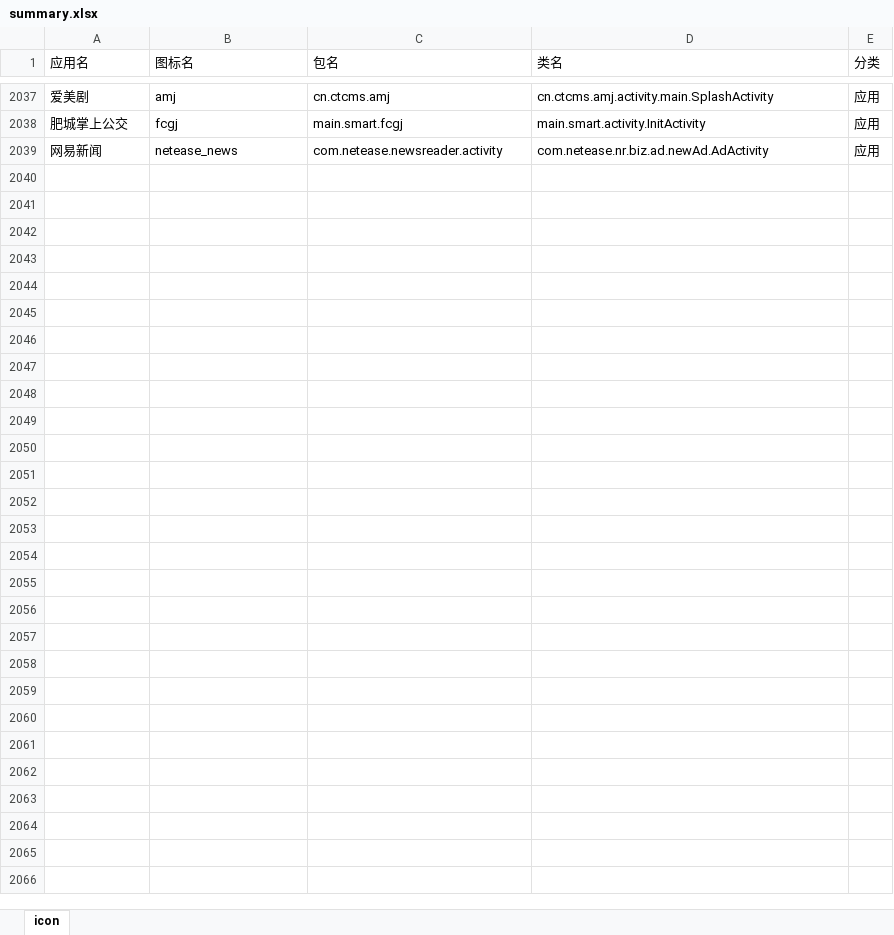
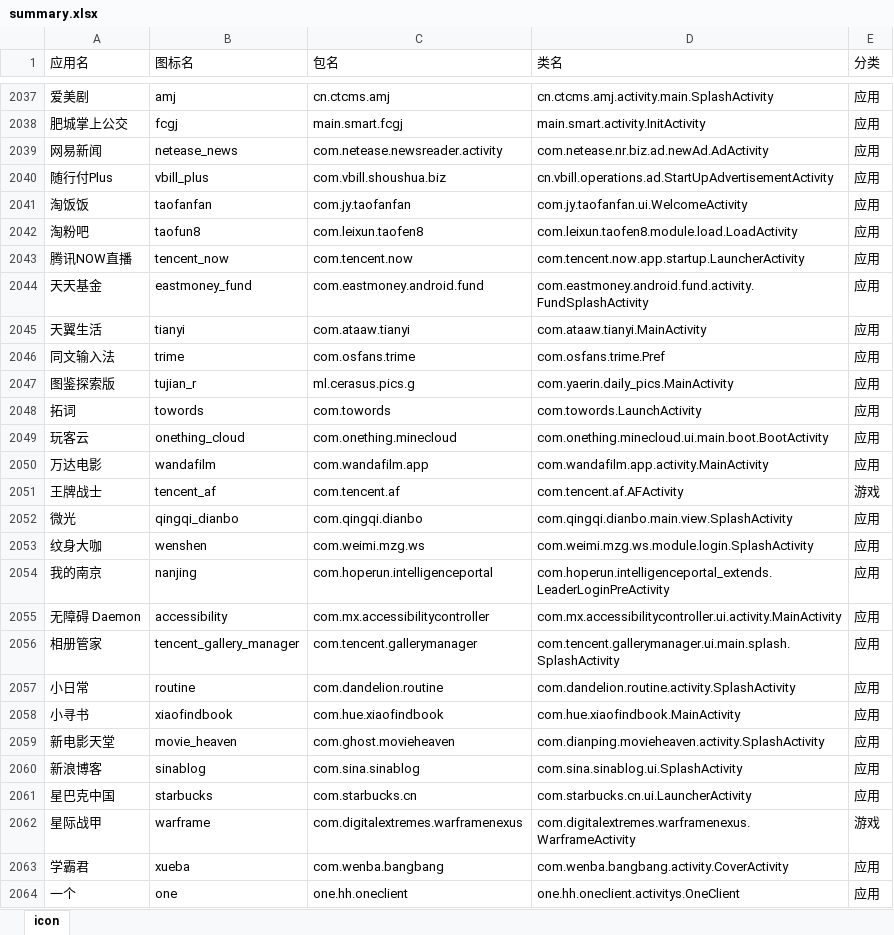
Before and after one commit to cjycsm/mistiness-iconpack, an Excel workbook: summary.xlsx, sheet icon, drawn as a sheet; only a part is shown, gaps mark what is left out; values as stored, in another font and other column widths than the file's, no borders; the diff names each change by its address in the sheet, - before the commit and + after, or states it on an @@ line.

```diff
--- a/summary.xlsx (sheet icon)
+++ b/summary.xlsx (sheet icon)
+row 2040: 随行付Plus | vbill_plus | com.vbill.shoushua.biz | cn.vbill.operations.ad.StartUpAdvertisementActivity | 应用
+row 2041: 淘饭饭 | taofanfan | com.jy.taofanfan | com.jy.taofanfan.ui.WelcomeActivity | 应用
+row 2042: 淘粉吧 | taofun8 | com.leixun.taofen8 | com.leixun.taofen8.module.load.LoadActivity | 应用
+row 2043: 腾讯NOW直播 | tencent_now | com.tencent.now | com.tencent.now.app.startup.LauncherActivity | 应用
+row 2044: 天天基金 | eastmoney_fund | com.eastmoney.android.fund | com.eastmoney.android.fund.activity.FundSplashActivity | 应用
+row 2045: 天翼生活 | tianyi | com.ataaw.tianyi | com.ataaw.tianyi.MainActivity | 应用
+row 2046: 同文输入法 | trime | com.osfans.trime | com.osfans.trime.Pref | 应用
+row 2047: 图鉴探索版 | tujian_r | ml.cerasus.pics.g | com.yaerin.daily_pics.MainActivity | 应用
+row 2048: 拓词 | towords | com.towords | com.towords.LaunchActivity | 应用
+row 2049: 玩客云 | onething_cloud | com.onething.minecloud | com.onething.minecloud.ui.main.boot.BootActivity | 应用
+row 2050: 万达电影 | wandafilm | com.wandafilm.app | com.wandafilm.app.activity.MainActivity | 应用
+row 2051: 王牌战士 | tencent_af | com.tencent.af | com.tencent.af.AFActivity | 游戏
+row 2052: 微光 | qingqi_dianbo | com.qingqi.dianbo | com.qingqi.dianbo.main.view.SplashActivity | 应用
+row 2053: 纹身大咖 | wenshen | com.weimi.mzg.ws | com.weimi.mzg.ws.module.login.SplashActivity | 应用
+row 2054: 我的南京 | nanjing | com.hoperun.intelligenceportal | com.hoperun.intelligenceportal_extends.LeaderLoginPreActivity | 应用
+row 2055: 无障碍 Daemon | accessibility | com.mx.accessibilitycontroller | com.mx.accessibilitycontroller.ui.activity.MainActivity | 应用
+row 2056: 相册管家 | tencent_gallery_manager | com.tencent.gallerymanager | com.tencent.gallerymanager.ui.main.splash.SplashActivity | 应用
+row 2057: 小日常 | routine | com.dandelion.routine | com.dandelion.routine.activity.SplashActivity | 应用
+row 2058: 小寻书 | xiaofindbook | com.hue.xiaofindbook | com.hue.xiaofindbook.MainActivity | 应用
+row 2059: 新电影天堂 | movie_heaven | com.ghost.movieheaven | com.dianping.movieheaven.activity.SplashActivity | 应用
+row 2060: 新浪博客 | sinablog | com.sina.sinablog | com.sina.sinablog.ui.SplashActivity | 应用
+row 2061: 星巴克中国 | starbucks | com.starbucks.cn | com.starbucks.cn.ui.LauncherActivity | 应用
+row 2062: 星际战甲 | warframe | com.digitalextremes.warframenexus | com.digitalextremes.warframenexus.WarframeActivity | 游戏
+row 2063: 学霸君 | xueba | com.wenba.bangbang | com.wenba.bangbang.activity.CoverActivity | 应用
+row 2064: 一个 | one | one.hh.oneclient | one.hh.oneclient.activitys.OneClient | 应用
```
Also changed, not shown: 11 other files.
